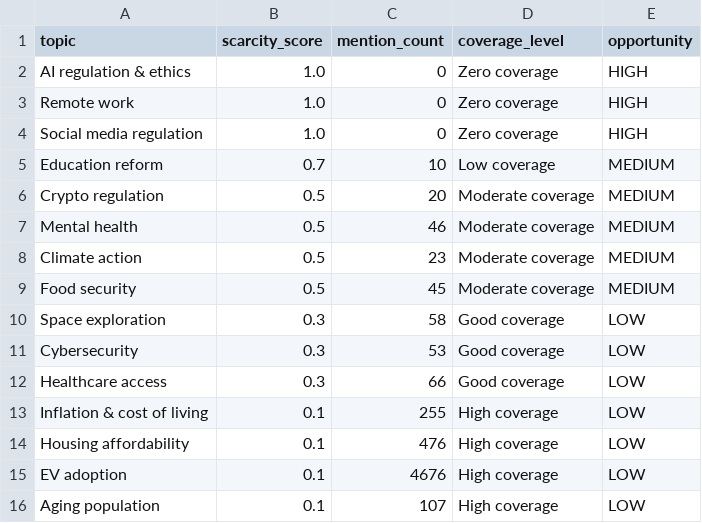
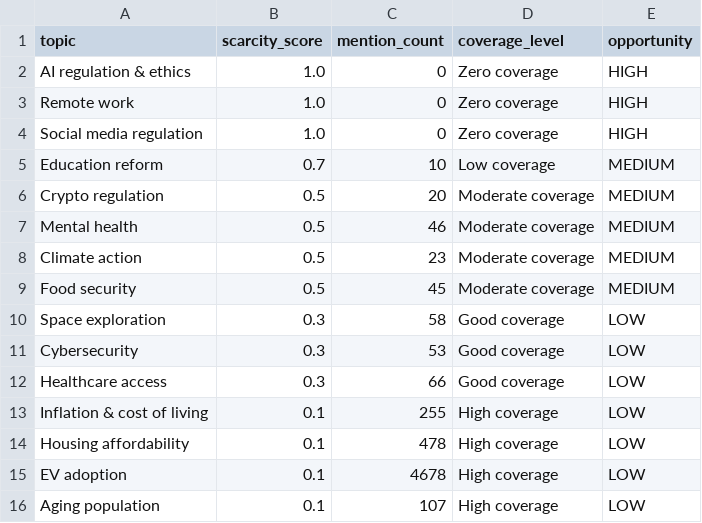
Before and after one commit to Chudetat/moodlight, a CSV file: topic_scarcity.csv, drawn as a sheet.

```diff
--- a/topic_scarcity.csv
+++ b/topic_scarcity.csv
@@ -13,4 +13,4 @@ Healthcare access,0.3,66,Good coverage,LOW
 Inflation & cost of living,0.1,255,High coverage,LOW
-Housing affordability,0.1,476,High coverage,LOW
-EV adoption,0.1,4676,High coverage,LOW
+Housing affordability,0.1,478,High coverage,LOW
+EV adoption,0.1,4678,High coverage,LOW
 Aging population,0.1,107,High coverage,LOW
```
Also changed, not shown: markets.csv, topic_density.csv, 3 other files.
